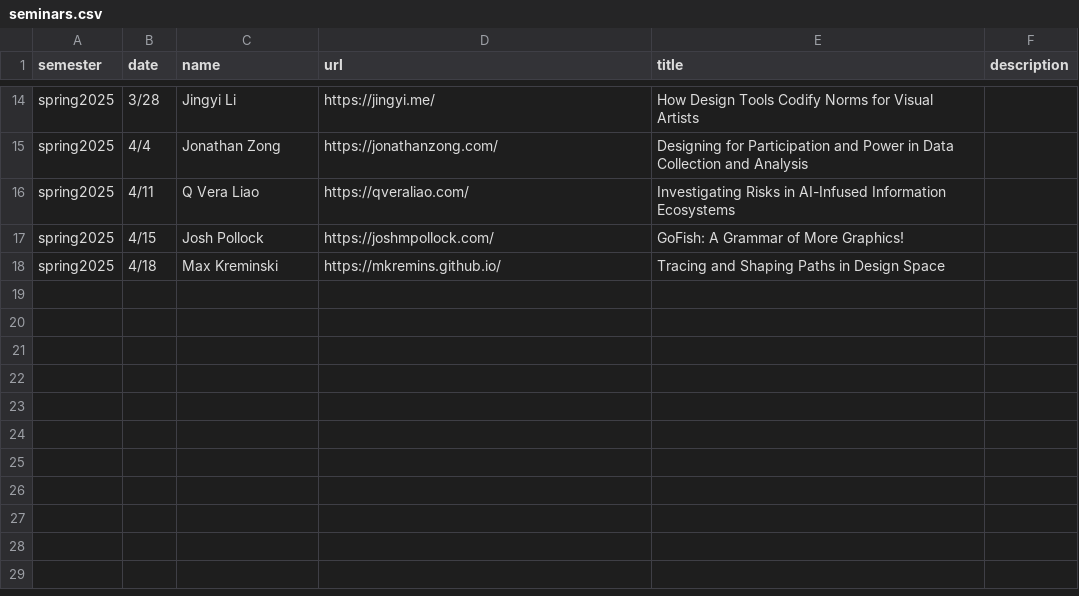
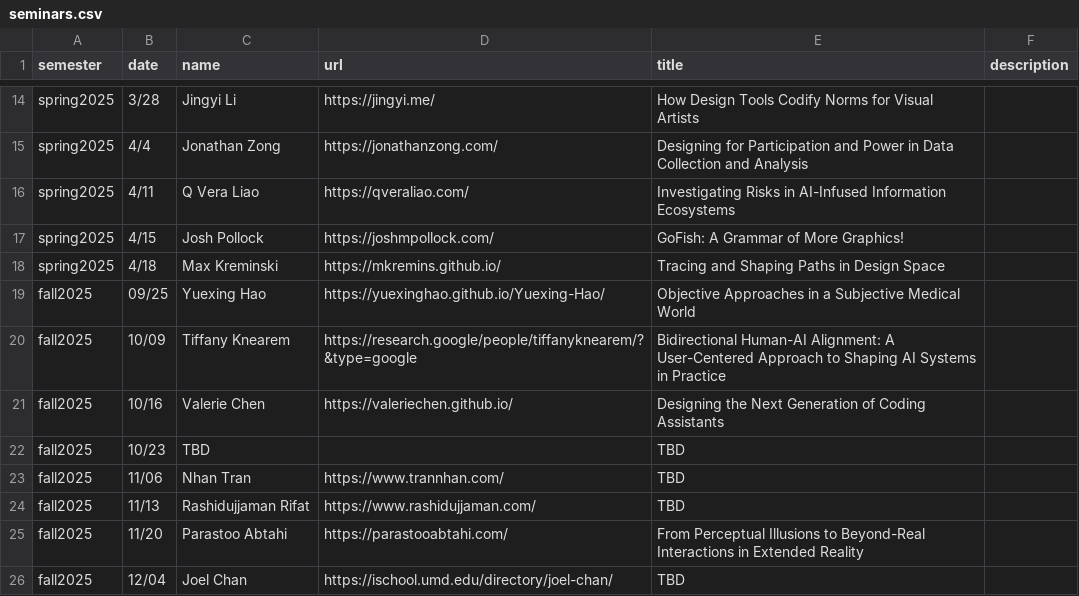
Before and after one commit to ColumbiaHCI/ColumbiaHCI.github.io, a CSV file: data/seminars.csv, drawn as a sheet; only a part is shown, gaps mark what is left out.

Commit message:
add fall 2025 seminar

```diff
--- a/data/seminars.csv
+++ b/data/seminars.csv
@@ -18 +18,9 @@ spring2025,4/15,Josh Pollock,https://joshmpollock.com/,GoFish: A Grammar of More
 spring2025,4/18,Max Kreminski,https://mkremins.github.io/,Tracing and Shaping Paths in Design Space,
+fall2025, 09/25, Yuexing Hao, https://yuexinghao.github.io/Yuexing-Hao/, Objective Approaches in a Subjective Medical World,
+fall2025, 10/09, Tiffany Knearem, https://research.google/people/tiffanyknearem/?&type=google, Bidirectional Human-AI Alignment: A User-Centered Approach to Shaping AI Systems in Practice,
+fall2025, 10/16, Valerie Chen, https://valeriechen.github.io/, Designing the Next Generation of Coding Assistants,
+fall2025, 10/23, TBD, , TBD,
+fall2025, 11/06, Nhan Tran, https://www.trannhan.com/, TBD,
+fall2025, 11/13, Rashidujjaman Rifat, https://www.rashidujjaman.com/, TBD,
+fall2025, 11/20, Parastoo Abtahi, https://parastooabtahi.com/, From Perceptual Illusions to Beyond-Real Interactions in Extended Reality,
+fall2025, 12/04, Joel Chan, https://ischool.umd.edu/directory/joel-chan/, TBD,
```
